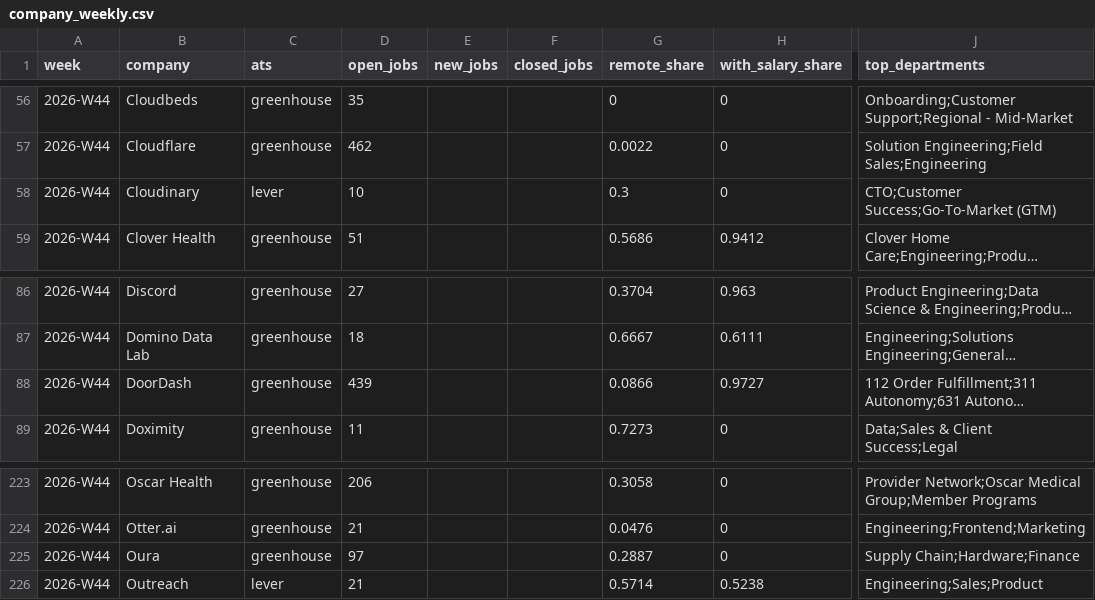
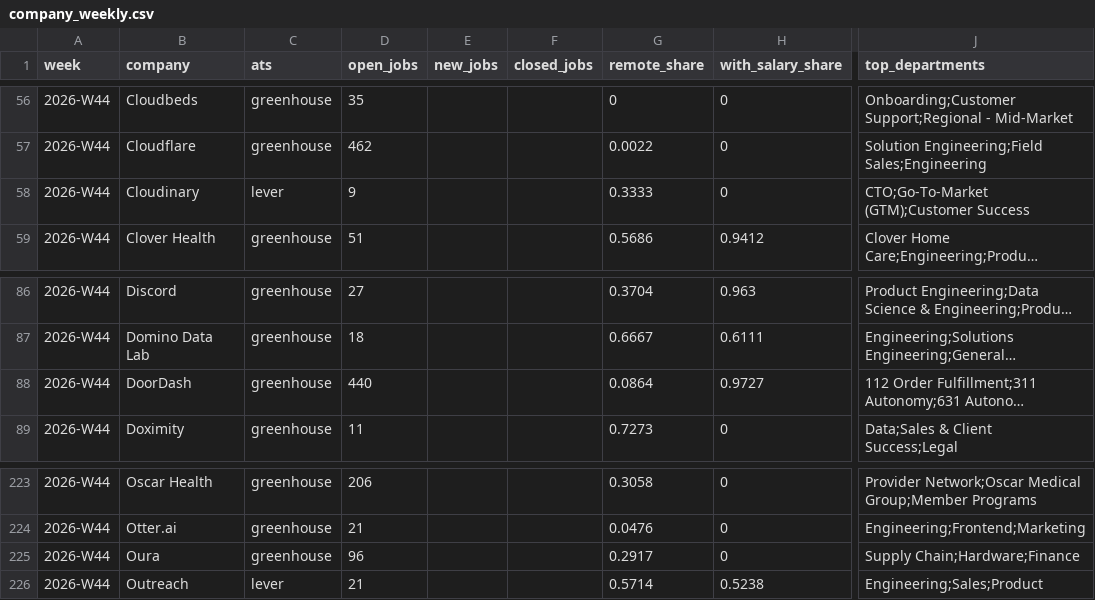
Before and after one commit to cleanyield-data/clean-yield-data, a CSV file: datasets/ats/company_weekly.csv, drawn as a sheet; only a part is shown, gaps mark what is left out; long unchanged cells end in …; the diff names each change by its address in the sheet, - before the commit and + after, or states it on an @@ line.

```diff
--- a/datasets/ats/company_weekly.csv
+++ b/datasets/ats/company_weekly.csv
-D58 (open_jobs): 10
+D58 (open_jobs): 9
-G58 (remote_share): 0.3
+G58 (remote_share): 0.3333
-J58 (top_departments): CTO;Customer Success;Go-To-Market (GTM)
+J58 (top_departments): CTO;Go-To-Market (GTM);Customer Success
-D88 (open_jobs): 439
+D88 (open_jobs): 440
-G88 (remote_share): 0.0866
+G88 (remote_share): 0.0864
-D225 (open_jobs): 97
+D225 (open_jobs): 96
-G225 (remote_share): 0.2887
+G225 (remote_share): 0.2917
```
Also changed, not shown: datasets/ats/tech_weekly.csv, 5 other files.
